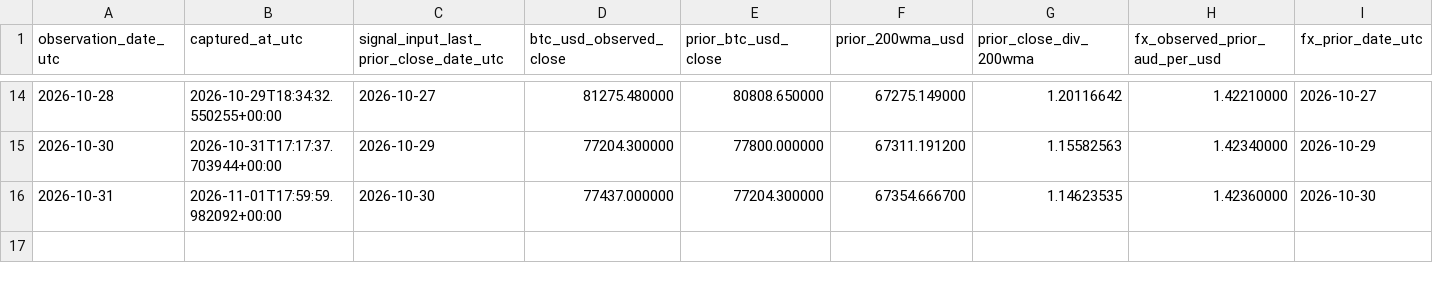
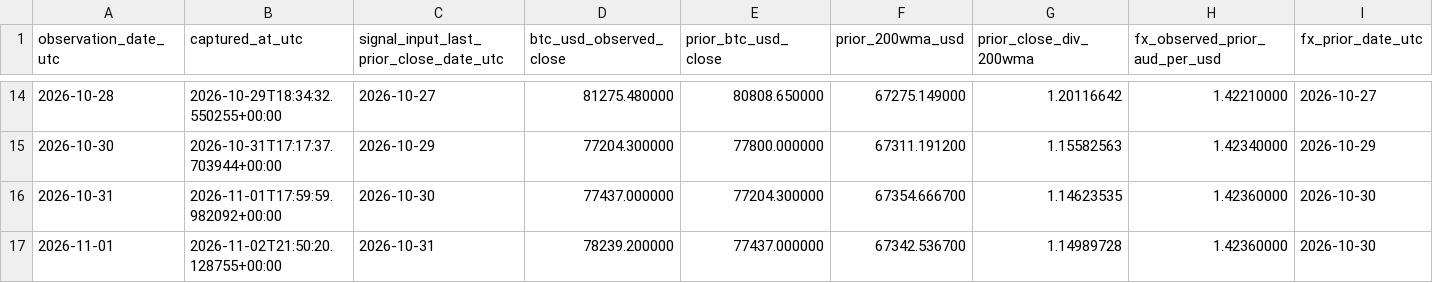
Before and after one commit to aussiekarl-gif/BTC_Composite, a CSV file: data/research_forward_validation/cycle_market_signals.csv, drawn as a sheet; only a part is shown, gaps mark what is left out; rows hold the shown columns only; the diff names each change by its address in the sheet, - before the commit and + after, or states it on an @@ line.

```diff
--- a/data/research_forward_validation/cycle_market_signals.csv
+++ b/data/research_forward_validation/cycle_market_signals.csv
+row 17: 2026-11-01 | 2026-11-02T21:50:20.128755+00:00 | 2026-10-31 | 78239.200000 | 77437.000000 | 67342.536700 | 1.14989728 | 1.42360000 | 2026-10-30
```
